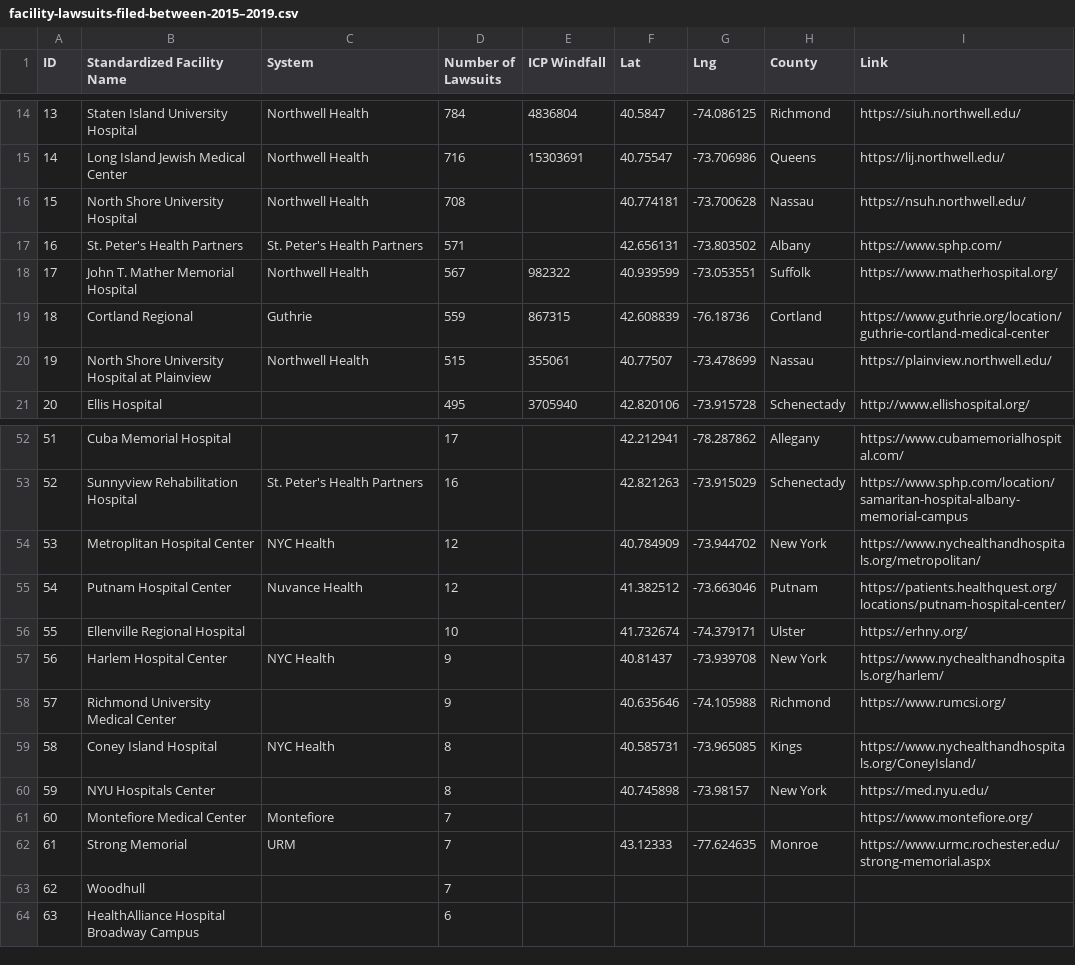
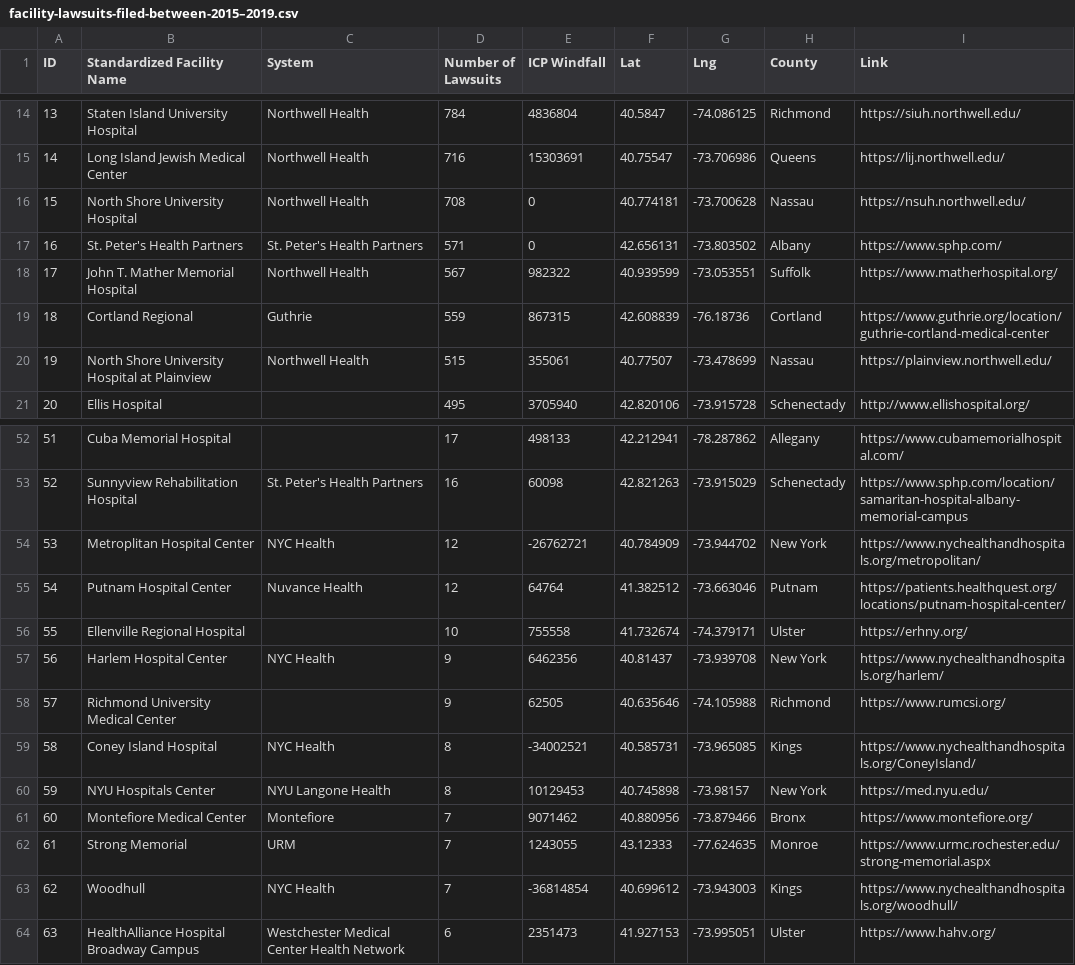
Before and after one commit to zhik/css-hospital-lawsuits, a CSV file: public/datasets/facility-lawsuits-filed-between-2015–2019.csv, drawn as a sheet; only a part is shown, gaps mark what is left out; the diff covers the shown part only.

```diff
--- a/public/datasets/facility-lawsuits-filed-between-2015–2019.csv
+++ b/public/datasets/facility-lawsuits-filed-between-2015–2019.csv
@@ -15,4 +15,4 @@ ID,Standardized Facility Name,System,Number of Lawsuits,ICP Windfall,Lat,Lng,Cou
 14,Long Island Jewish Medical Center ,Northwell Health,716,15303691,40.75547,-73.706986,Queens,https://lij.northwell.edu/
-15,North Shore University Hospital ,Northwell Health,708,,40.774181,-73.700628,Nassau,https://nsuh.northwell.edu/
-16,St. Peter's Health Partners ,St. Peter's Health Partners,571,,42.656131,-73.803502,Albany,https://www.sphp.com/
+15,North Shore University Hospital ,Northwell Health,708,0,40.774181,-73.700628,Nassau,https://nsuh.northwell.edu/
+16,St. Peter's Health Partners ,St. Peter's Health Partners,571,0,42.656131,-73.803502,Albany,https://www.sphp.com/
 17,John T. Mather Memorial Hospital ,Northwell Health,567,982322,40.939599,-73.053551,Suffolk,https://www.matherhospital.org/
@@ -52,13 +52,13 @@ ID,Standardized Facility Name,System,Number of Lawsuits,ICP Windfall,Lat,Lng,Cou
-51,Cuba Memorial Hospital ,,17,,42.212941,-78.287862,Allegany,https://www.cubamemorialhospital.com/
-52,Sunnyview Rehabilitation Hospital,St. Peter's Health Partners,16,,42.821263,-73.915029,Schenectady,https://www.sphp.com/location/samaritan-hospital-albany-memorial-campus
-53,Metroplitan Hospital Center,NYC Health ,12,,40.784909,-73.944702,New York,https://www.nychealthandhospitals.org/metropolitan/
-54,Putnam Hospital Center ,Nuvance Health,12,,41.382512,-73.663046,Putnam,https://patients.healthquest.org/locations/putnam-hospital-center/
-55,Ellenville Regional Hospital ,,10,,41.732674,-74.379171,Ulster,https://erhny.org/
-56,Harlem Hospital Center,NYC Health ,9,,40.81437,-73.939708,New York,https://www.nychealthandhospitals.org/harlem/
-57,Richmond University Medical Center ,,9,,40.635646,-74.105988,Richmond,https://www.rumcsi.org/
-58,Coney Island Hospital,NYC Health ,8,,40.585731,-73.965085,Kings,https://www.nychealthandhospitals.org/ConeyIsland/
-59,NYU Hospitals Center,,8,,40.745898,-73.98157,New York,https://med.nyu.edu/
-60,Montefiore Medical Center ,Montefiore,7,,,,,https://www.montefiore.org/
-61,Strong Memorial,URM,7,,43.12333,-77.624635,Monroe,https://www.urmc.rochester.edu/strong-memorial.aspx
-62,Woodhull,,7,,,,,
-63,HealthAlliance Hospital Broadway Campus ,,6,,,,,
+51,Cuba Memorial Hospital ,,17,498133,42.212941,-78.287862,Allegany,https://www.cubamemorialhospital.com/
+52,Sunnyview Rehabilitation Hospital,St. Peter's Health Partners,16,60098,42.821263,-73.915029,Schenectady,https://www.sphp.com/location/samaritan-hospital-albany-memorial-campus
+53,Metroplitan Hospital Center,NYC Health ,12,-26762721,40.784909,-73.944702,New York,https://www.nychealthandhospitals.org/metropolitan/
+54,Putnam Hospital Center ,Nuvance Health,12,64764,41.382512,-73.663046,Putnam,https://patients.healthquest.org/locations/putnam-hospital-center/
+55,Ellenville Regional Hospital ,,10,755558,41.732674,-74.379171,Ulster,https://erhny.org/
+56,Harlem Hospital Center,NYC Health ,9,6462356,40.81437,-73.939708,New York,https://www.nychealthandhospitals.org/harlem/
+57,Richmond University Medical Center ,,9,62505,40.635646,-74.105988,Richmond,https://www.rumcsi.org/
+58,Coney Island Hospital,NYC Health ,8,-34002521,40.585731,-73.965085,Kings,https://www.nychealthandhospitals.org/ConeyIsland/
+59,NYU Hospitals Center,NYU Langone Health,8,10129453,40.745898,-73.98157,New York,https://med.nyu.edu/
+60,Montefiore Medical Center ,Montefiore,7,9071462,40.880956,-73.879466,Bronx,https://www.montefiore.org/
+61,Strong Memorial,URM,7,1243055,43.12333,-77.624635,Monroe,https://www.urmc.rochester.edu/strong-memorial.aspx
+62,Woodhull,NYC Health,7,-36814854,40.699612,-73.943003,Kings,https://www.nychealthandhospitals.org/woodhull/
+63,HealthAlliance Hospital Broadway Campus ,Westchester Medical Center Health Network,6,2351473,41.927153,-73.995051,Ulster,https://www.hahv.org/
```
Also changed, not shown: 157 edited cells elsewhere in this file, public/datasets/county-lawsuits-filed-between-2015–2019.csv.
